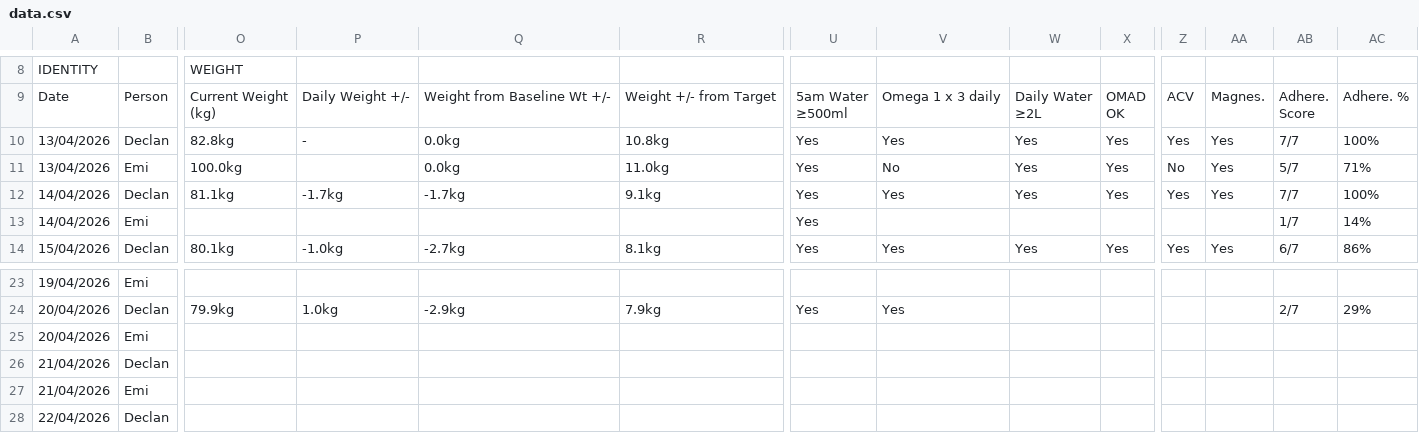
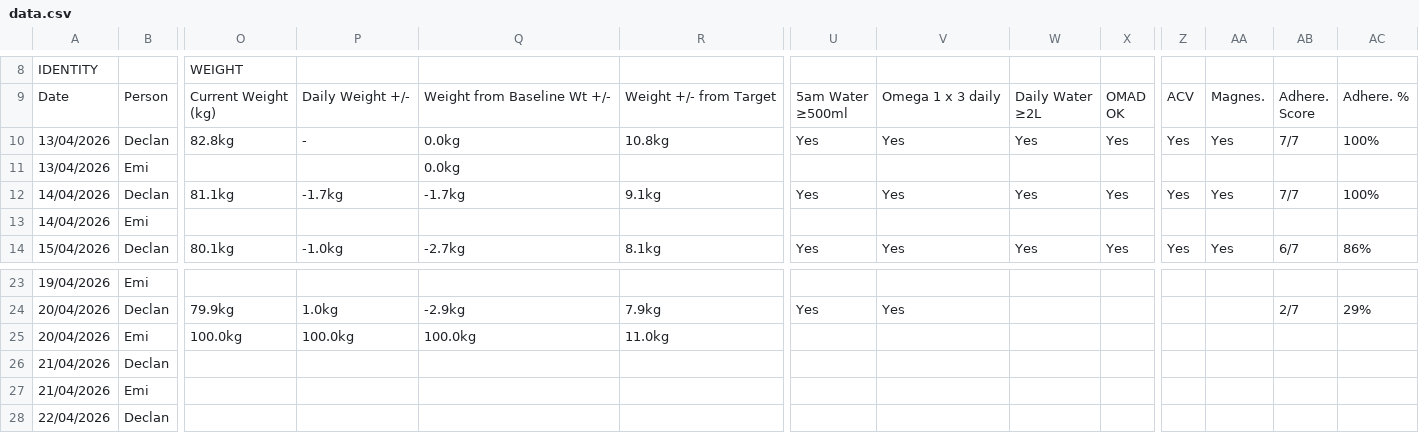
Before and after one commit to Declan2501/54-protocol, a CSV file: data.csv, drawn as a sheet; only a part is shown, gaps mark what is left out; removed rows and columns are numbered as before the commit, all else as after; rows hold the shown columns only; the diff names each change by its address in the sheet, - before the commit and + after, or states it on an @@ line.

Commit message:
Auto update data.csv

```diff
--- a/data.csv
+++ b/data.csv
-row 11: 13/04/2026 | Emi | 100.0kg |  | 0.0kg | 11.0kg | Yes | No | Yes | Yes | No | Yes | 5/7 | 71%
+row 11: 13/04/2026 | Emi |  |  | 0.0kg
-U13: Yes
+U13: (empty)
-AB13: 1/7
+AB13: (empty)
-AC13: 14%
+AC13: (empty)
-O25: (empty)
+O25: 100.0kg
-P25: (empty)
+P25: 100.0kg
-Q25: (empty)
+Q25: 100.0kg
-R25: (empty)
+R25: 11.0kg
```
